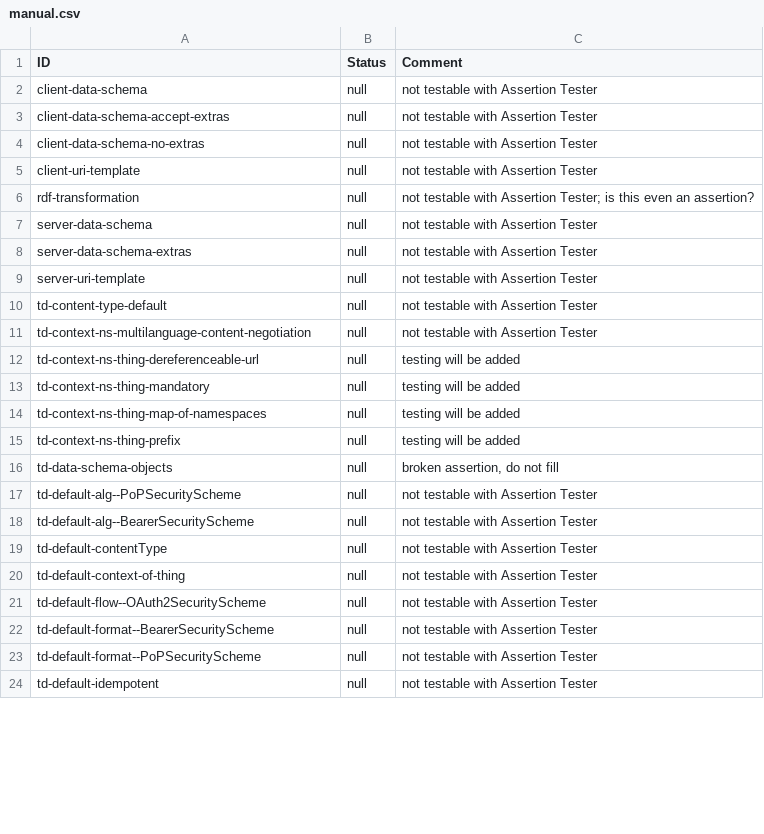
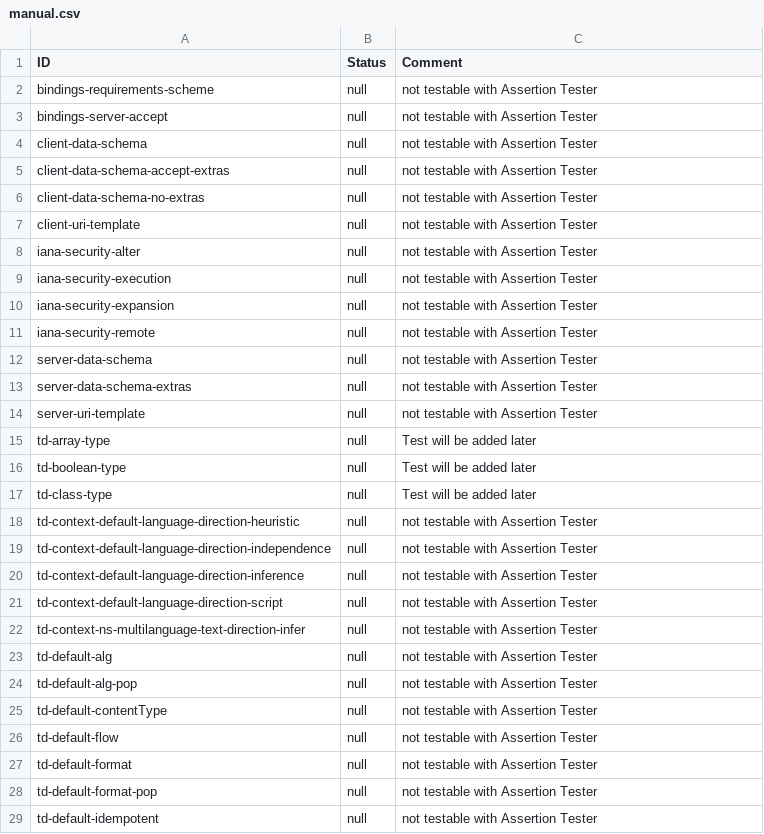
Before and after one commit to eclipse-thingweb/playground, a CSV file: AssertionTester/manual.csv, drawn as a sheet; only a part is shown; the diff covers the shown part only.

Commit message:
update manual assertions, update schemas to include multilang values, add assertions

```diff
--- a/AssertionTester/manual.csv
+++ b/AssertionTester/manual.csv
@@ -1,2 +1,4 @@
 "ID","Status","Comment"
+"bindings-requirements-scheme","null","not testable with Assertion Tester"
+"bindings-server-accept","null","not testable with Assertion Tester"
 "client-data-schema","null","not testable with Assertion Tester"
@@ -5,3 +7,6 @@
 "client-uri-template","null","not testable with Assertion Tester"
-"rdf-transformation","null","not testable with Assertion Tester; is this even an assertion?"
+"iana-security-alter","null","not testable with Assertion Tester"
+"iana-security-execution","null","not testable with Assertion Tester"
+"iana-security-expansion","null","not testable with Assertion Tester"
+"iana-security-remote","null","not testable with Assertion Tester"
 "server-data-schema","null","not testable with Assertion Tester"
@@ -9,16 +14,16 @@
 "server-uri-template","null","not testable with Assertion Tester"
-"td-content-type-default","null","not testable with Assertion Tester"
-"td-context-ns-multilanguage-content-negotiation","null","not testable with Assertion Tester"
-"td-context-ns-thing-dereferenceable-url","null","testing will be added"
-"td-context-ns-thing-mandatory","null","testing will be added"
-"td-context-ns-thing-map-of-namespaces","null","testing will be added"
-"td-context-ns-thing-prefix","null","testing will be added"
-"td-data-schema-objects","null","broken assertion, do not fill"
-"td-default-alg--PoPSecurityScheme","null","not testable with Assertion Tester"
-"td-default-alg--BearerSecurityScheme","null","not testable with Assertion Tester"
+"td-array-type","null","Test will be added later"
+"td-boolean-type","null","Test will be added later"
+"td-class-type","null","Test will be added later"
+"td-context-default-language-direction-heuristic","null","not testable with Assertion Tester"
+"td-context-default-language-direction-independence","null","not testable with Assertion Tester"
+"td-context-default-language-direction-inference","null","not testable with Assertion Tester"
+"td-context-default-language-direction-script","null","not testable with Assertion Tester"
+"td-context-ns-multilanguage-text-direction-infer","null","not testable with Assertion Tester"
+"td-default-alg","null","not testable with Assertion Tester"
+"td-default-alg-pop","null","not testable with Assertion Tester"
 "td-default-contentType","null","not testable with Assertion Tester"
-"td-default-context-of-thing","null","not testable with Assertion Tester"
-"td-default-flow--OAuth2SecurityScheme","null","not testable with Assertion Tester"
-"td-default-format--BearerSecurityScheme","null","not testable with Assertion Tester"
-"td-default-format--PoPSecurityScheme","null","not testable with Assertion Tester"
+"td-default-flow","null","not testable with Assertion Tester"
+"td-default-format","null","not testable with Assertion Tester"
+"td-default-format-pop","null","not testable with Assertion Tester"
 "td-default-idempotent","null","not testable with Assertion Tester"
```
Also changed, not shown: 22 added rows, 1 removed row and 6 edited cells elsewhere in this file, 19 other files.
